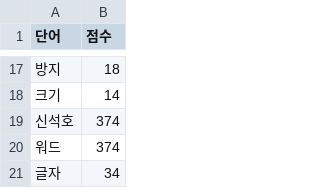
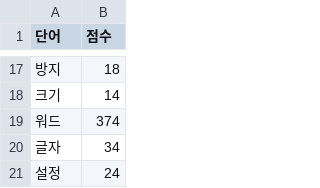
Before and after one commit to CHALLKATHON-Official/2025_CHALLKATHON_COM_GACK_BE, a CSV file: chromedriver-win64/단어점수0625_2200.csv (was chromedriver-win64/단어점수.csv), drawn as a sheet; only a part is shown, gaps mark what is left out; the shorter side is filled out with more unchanged rows; the diff names each change by its address in the sheet, - before the commit and + after, or states it on an @@ line.

```diff
--- a/chromedriver-win64/단어점수.csv
+++ b/chromedriver-win64/단어점수0625_2200.csv
-row 19: 신석호 | 374
```
Also changed, not shown: 8 other files.
